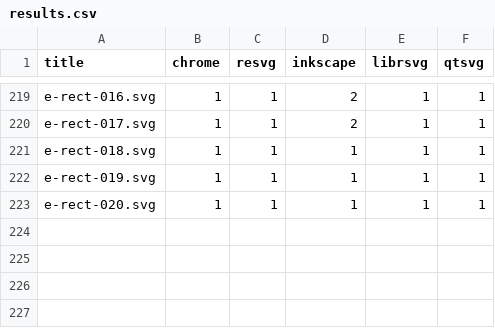
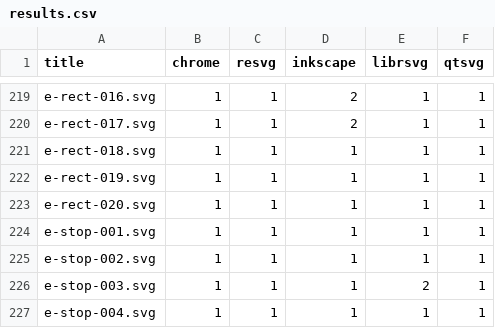
Before and after one commit to RazrFalcon/resvg-test-suite, a CSV file: results.csv, drawn as a sheet; only a part is shown, gaps mark what is left out; the diff names each change by its address in the sheet, - before the commit and + after, or states it on an @@ line.

Commit message:
Added 'stop' tests.

```diff
--- a/results.csv
+++ b/results.csv
+row 224: e-stop-001.svg | 1 | 1 | 1 | 1 | 1
+row 225: e-stop-002.svg | 1 | 1 | 1 | 1 | 1
+row 226: e-stop-003.svg | 1 | 1 | 1 | 2 | 1
+row 227: e-stop-004.svg | 1 | 1 | 1 | 1 | 1
```
Also changed, not shown: 6 other files.
